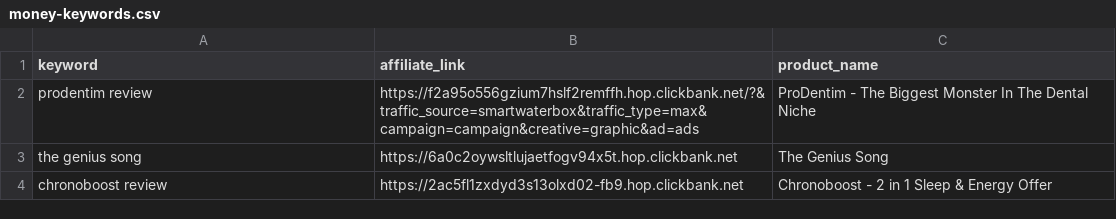
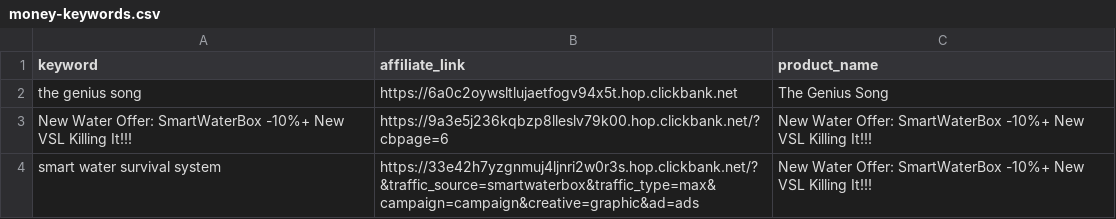
Before and after one commit to startknowledge/ultra-static-seo-engine, a CSV file: money-keywords.csv, drawn as a sheet.

Commit message:
🚀 update [skip ci]

```diff
--- a/money-keywords.csv
+++ b/money-keywords.csv
@@ -1,4 +1,4 @@
 keyword,affiliate_link,product_name
-prodentim review,https://f2a95o556gzium7hslf2remffh.hop.clickbank.net/?&traffic_source=smartwaterbox&traffic_type=max&campaign=campaign&creative=graphic&ad=ads,ProDentim - The Biggest Monster In The Dental Niche
 the genius song,https://6a0c2oywsltlujaetfogv94x5t.hop.clickbank.net,The Genius Song
-chronoboost review,https://2ac5fl1zxdyd3s13olxd02-fb9.hop.clickbank.net,Chronoboost - 2 in 1 Sleep & Energy Offer
+New Water Offer: SmartWaterBox -10%+ New VSL Killing It!!!,https://9a3e5j236kqbzp8lleslv79k00.hop.clickbank.net/?cbpage=6,New Water Offer: SmartWaterBox -10%+ New VSL Killing It!!!
+smart water survival system,https://33e42h7yzgnmuj4ljnri2w0r3s.hop.clickbank.net/?&traffic_source=smartwaterbox&traffic_type=max&campaign=campaign&creative=graphic&ad=ads,New Water Offer: SmartWaterBox -10%+ New VSL Killing It!!!
```
